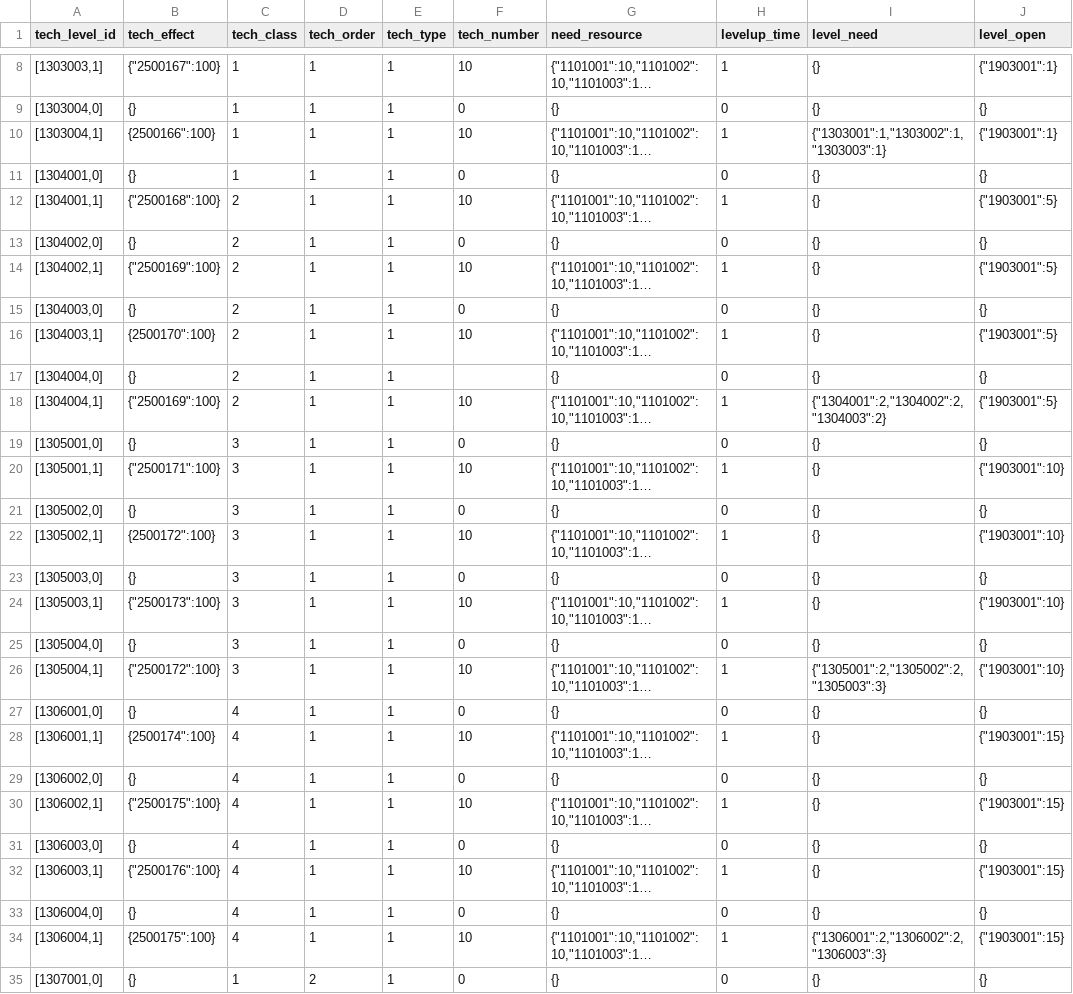
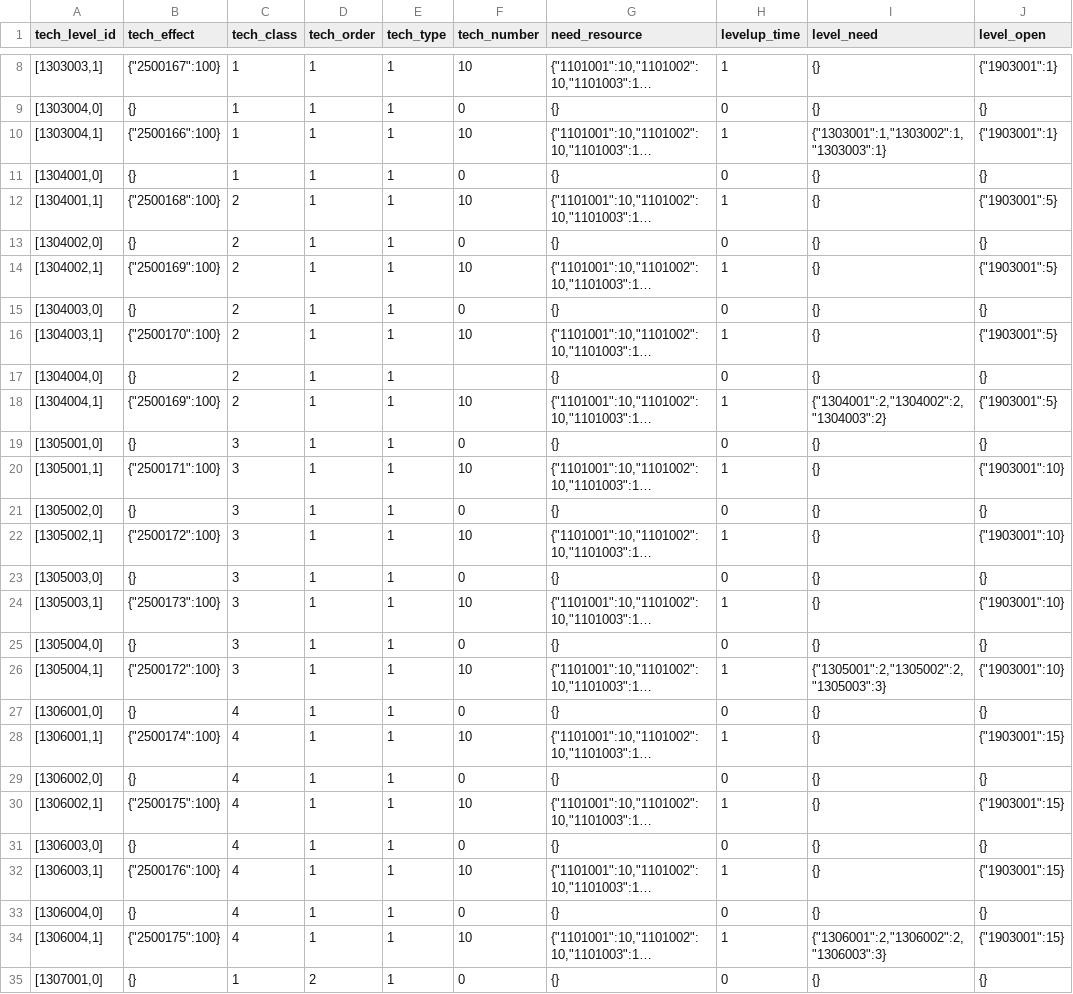
Before and after one commit to kspine/solution_pk, a CSV file: etc/poseidon/empery_center_data/City_College_tech.csv, drawn as a sheet; only a part is shown, gaps mark what is left out; long unchanged cells end in …; the diff covers the shown part only; the diff names each change by its address in the sheet, - before the commit and + after, or states it on an @@ line.

Commit message:
data

```diff
--- a/etc/poseidon/empery_center_data/City_College_tech.csv
+++ b/etc/poseidon/empery_center_data/City_College_tech.csv
-B10 (tech_effect): {2500166":100}
+B10 (tech_effect): {"2500166":100}
-B16 (tech_effect): {2500170":100}
+B16 (tech_effect): {"2500170":100}
-B22 (tech_effect): {2500172":100}
+B22 (tech_effect): {"2500172":100}
-B28 (tech_effect): {2500174":100}
+B28 (tech_effect): {"2500174":100}
-B34 (tech_effect): {2500175":100}
+B34 (tech_effect): {"2500175":100}
```
Also changed, not shown: 31 edited cells elsewhere in this file.
